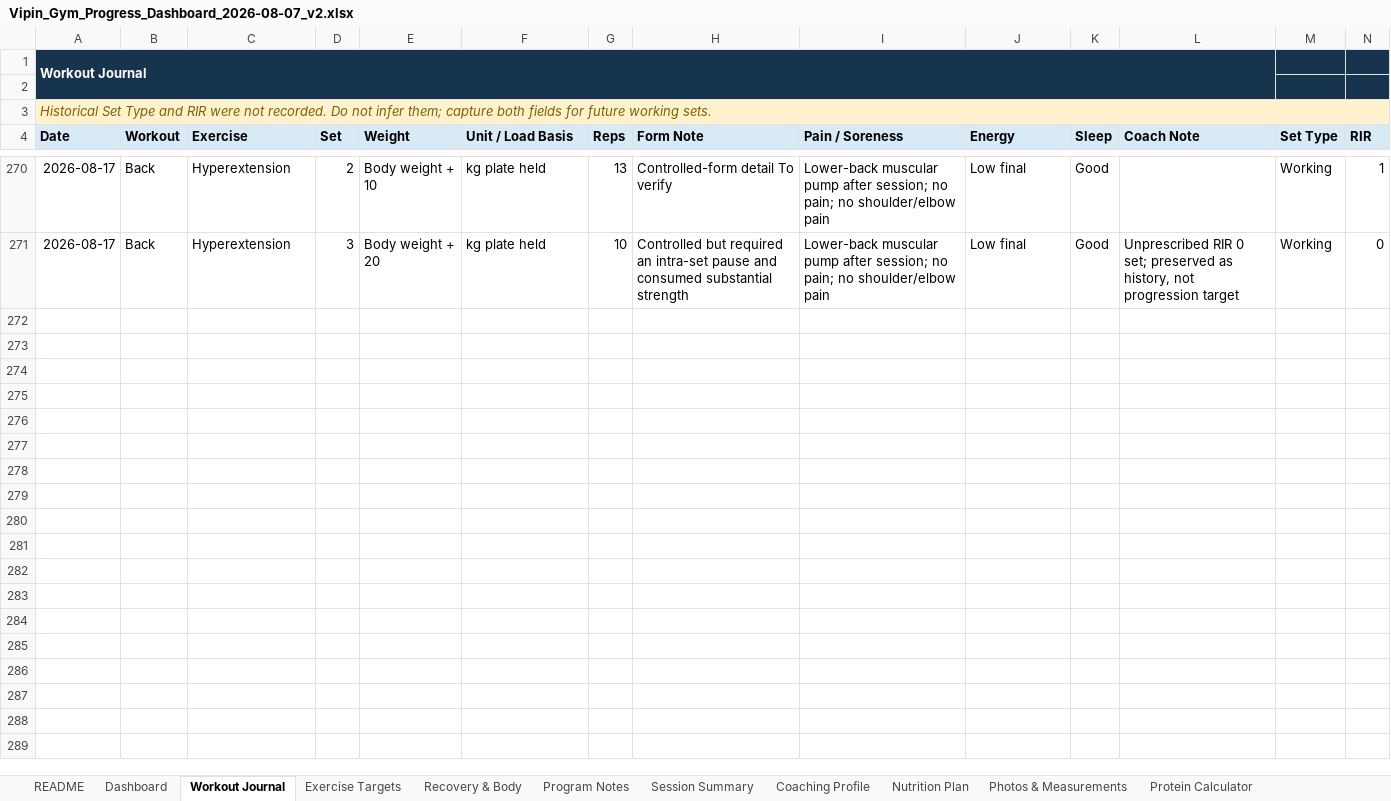
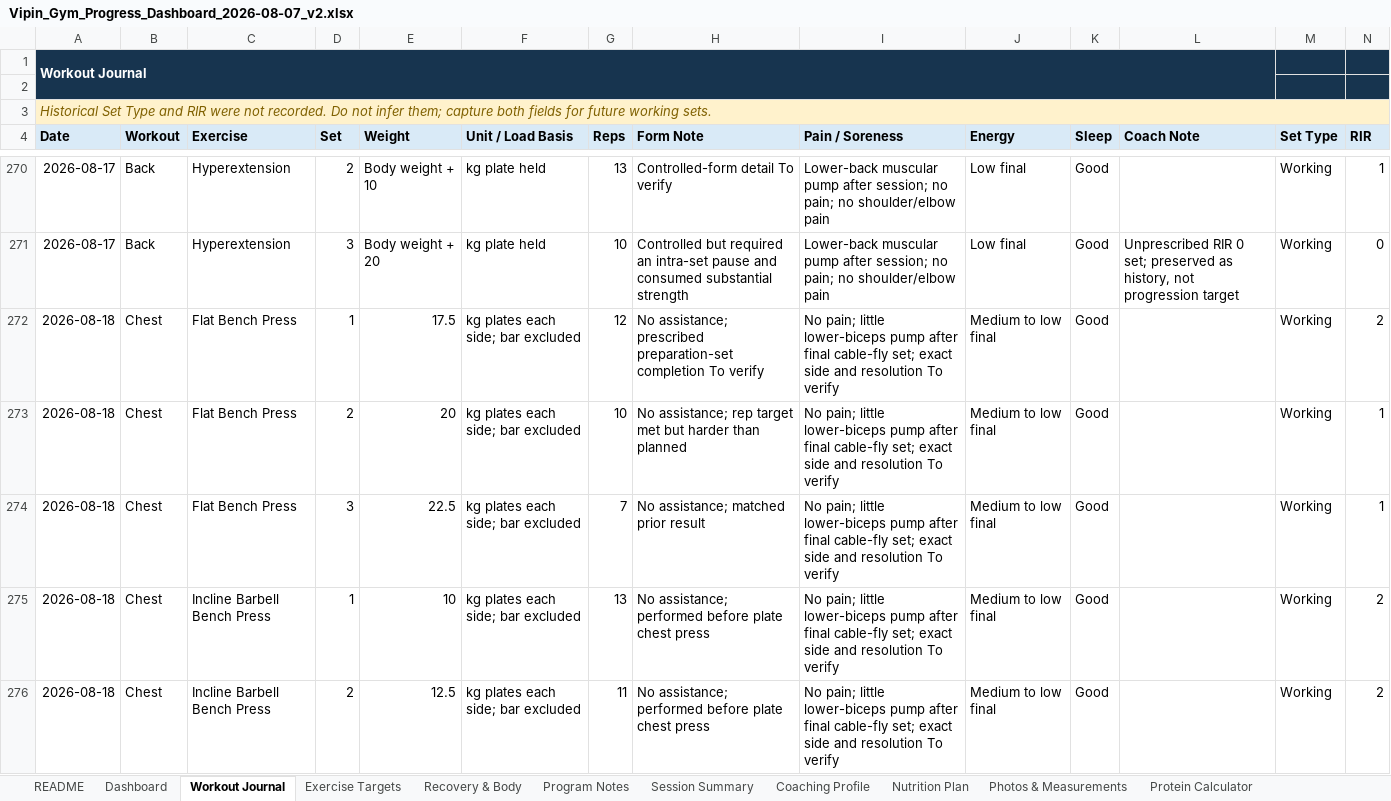
Before and after one commit to vippinn-ai/vipin-gym-dashboard, an Excel workbook: Vipin_Gym_Progress_Dashboard_2026-08-07_v2.xlsx, sheet Workout Journal, drawn as a sheet; only a part is shown, gaps mark what is left out; values as stored, in another font and other column widths than the file's, no borders; conditional formats and table styles not drawn; the diff covers the shown part only; the diff names each change by its address in the sheet, - before the commit and + after, or states it on an @@ line.

Commit message:
Log August 18 chest workout

```diff
--- a/Vipin_Gym_Progress_Dashboard_2026-08-07_v2.xlsx (sheet Workout Journal)
+++ b/Vipin_Gym_Progress_Dashboard_2026-08-07_v2.xlsx (sheet Workout Journal)
+row 272: 2026-08-18 | Chest | Flat Bench Press | 1 | 17.5 | kg plates each side; bar excluded | 12 | No assistance; prescribed preparation-set completion To verify | No pain; little lower-biceps pump after final cable-fly set; exact side and resolution To verify | Medium to low final | Good |  | Working | 2
+row 273: 2026-08-18 | Chest | Flat Bench Press | 2 | 20 | kg plates each side; bar excluded | 10 | No assistance; rep target met but harder than planned | No pain; little lower-biceps pump after final cable-fly set; exact side and resolution To verify | Medium to low final | Good |  | Working | 1
+row 274: 2026-08-18 | Chest | Flat Bench Press | 3 | 22.5 | kg plates each side; bar excluded | 7 | No assistance; matched prior result | No pain; little lower-biceps pump after final cable-fly set; exact side and resolution To verify | Medium to low final | Good |  | Working | 1
+row 275: 2026-08-18 | Chest | Incline Barbell Bench Press | 1 | 10 | kg plates each side; bar excluded | 13 | No assistance; performed before plate chest press | No pain; little lower-biceps pump after final cable-fly set; exact side and resolution To verify | Medium to low final | Good |  | Working | 2
+row 276: 2026-08-18 | Chest | Incline Barbell Bench Press | 2 | 12.5 | kg plates each side; bar excluded | 11 | No assistance; performed before plate chest press | No pain; little lower-biceps pump after final cable-fly set; exact side and resolution To verify | Medium to low final | Good |  | Working | 2
```
Also changed, not shown: 13 added rows elsewhere in this sheet, sheet Exercise Targets, sheet Session Summary, sheet Dashboard, sheet Recovery & Body, sheet Coaching Profile, sheet Program Notes, charts or pictures, gym-dashboard/public/sources/Vipin_Gym_Progress_Dashboard_2026-08-07_v2.xlsx, 5 other files.
